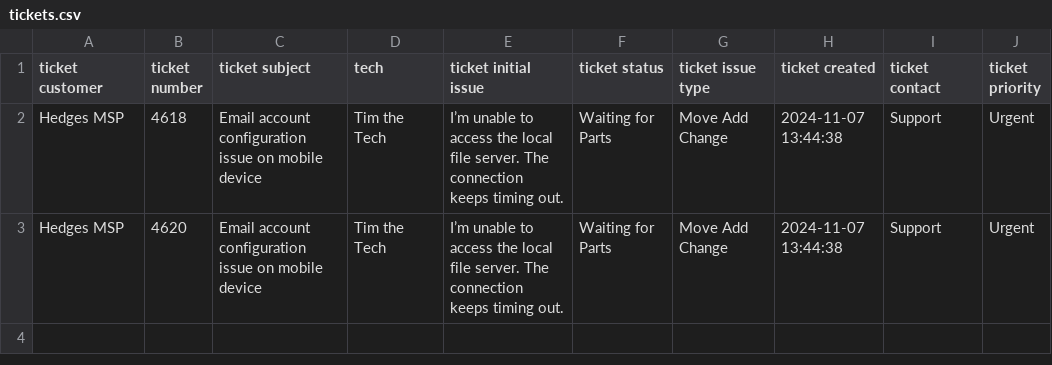
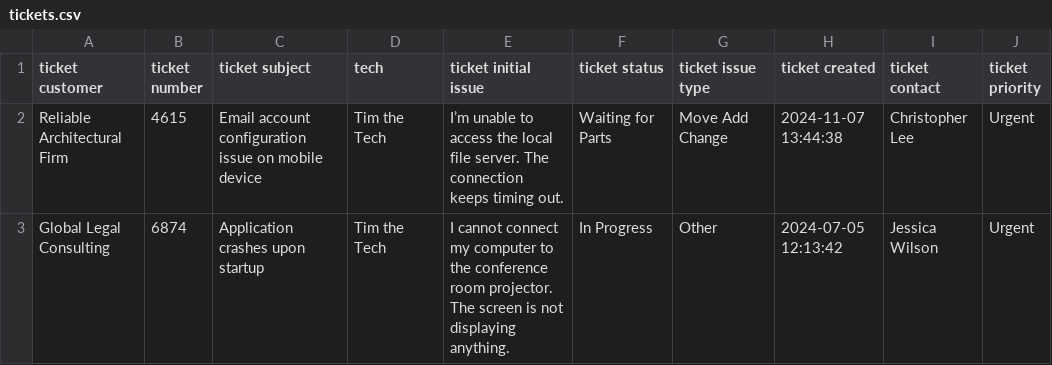
Before and after one commit to dhedges013/syncro_csv_importer, a CSV file: tickets.csv, drawn as a sheet.

Commit message:
3.16.25 Update
Reworked the logging and made it simpler instead of having seperate logging files; Logs will now print to same file
Cleaned up passing around the "logger" inbetween functions, which is not required.
Cleaned up and unified how they config object is passed inbetween functions. it shou\ld always be the first variable passed in.
Fixed issue with Intial Issue, not importing on ticket creation with tickets.csv
Updated template for comments - changed "ticket subject" to "comment subject"

```diff
--- a/tickets.csv
+++ b/tickets.csv
@@ -1,3 +1,3 @@
 ticket customer,ticket number,ticket subject,tech,ticket initial issue,ticket status,ticket issue type,ticket created,ticket contact,ticket priority
-Hedges MSP,4618,Email account configuration issue on mobile device,Tim the Tech,I’m unable to access the local file server. The connection keeps timing out.,Waiting for Parts,Move Add Change,2024-11-07 13:44:38,Support,Urgent
-Hedges MSP,4620,Email account configuration issue on mobile device,Tim the Tech,I’m unable to access the local file server. The connection keeps timing out.,Waiting for Parts,Move Add Change,2024-11-07 13:44:38,Support,Urgent
+Reliable Architectural Firm,4615,Email account configuration issue on mobile device,Tim the Tech,I’m unable to access the local file server. The connection keeps timing out.,Waiting for Parts,Move Add Change,2024-11-07 13:44:38,Christopher Lee,Urgent
+Global Legal Consulting,6874,Application crashes upon startup,Tim the Tech,I cannot connect my computer to the conference room projector. The screen is not displaying anything.,In Progress,Other,2024-07-05 12:13:42,Jessica Wilson,Urgent
```
Also changed, not shown: 12 other files.
